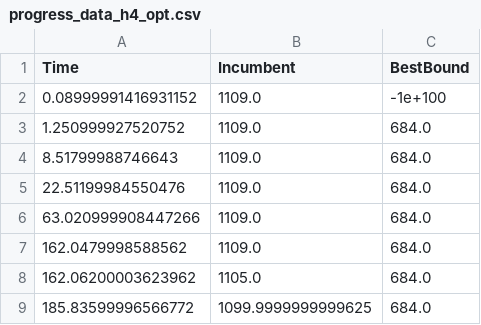
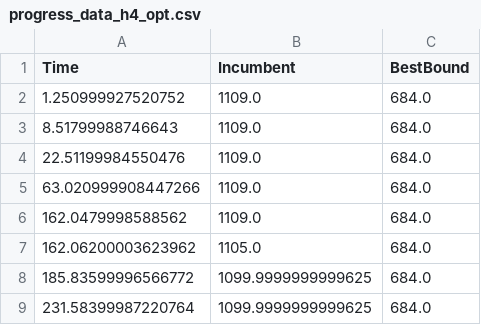
Before and after one commit to almasjolin/Kandidatarbete, a CSV file: results/test_h/progress_data_h4_opt.csv, drawn as a sheet; only a part is shown; the shorter side is filled out with more unchanged rows; the diff names each change by its address in the sheet, - before the commit and + after, or states it on an @@ line.

```diff
--- a/results/test_h/progress_data_h4_opt.csv
+++ b/results/test_h/progress_data_h4_opt.csv
-row 2: 0.08999991416931152 | 1109.0 | -1e+100
```
Also changed, not shown: results/test_h/progress_data_h5_opt.csv.
